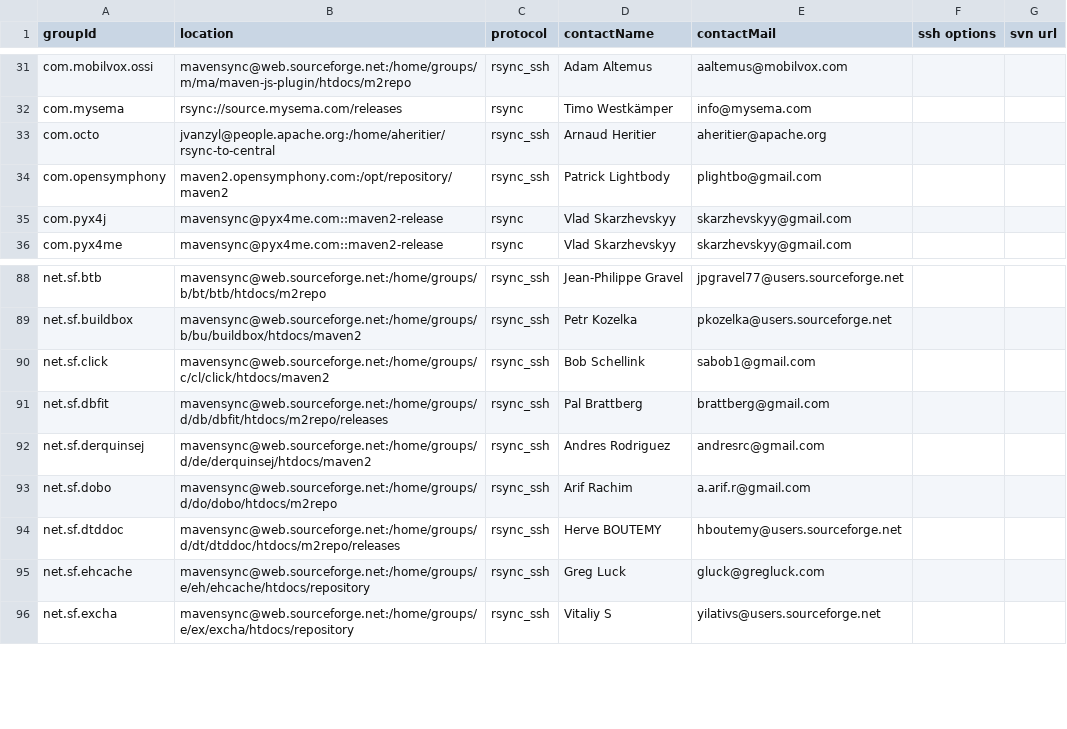
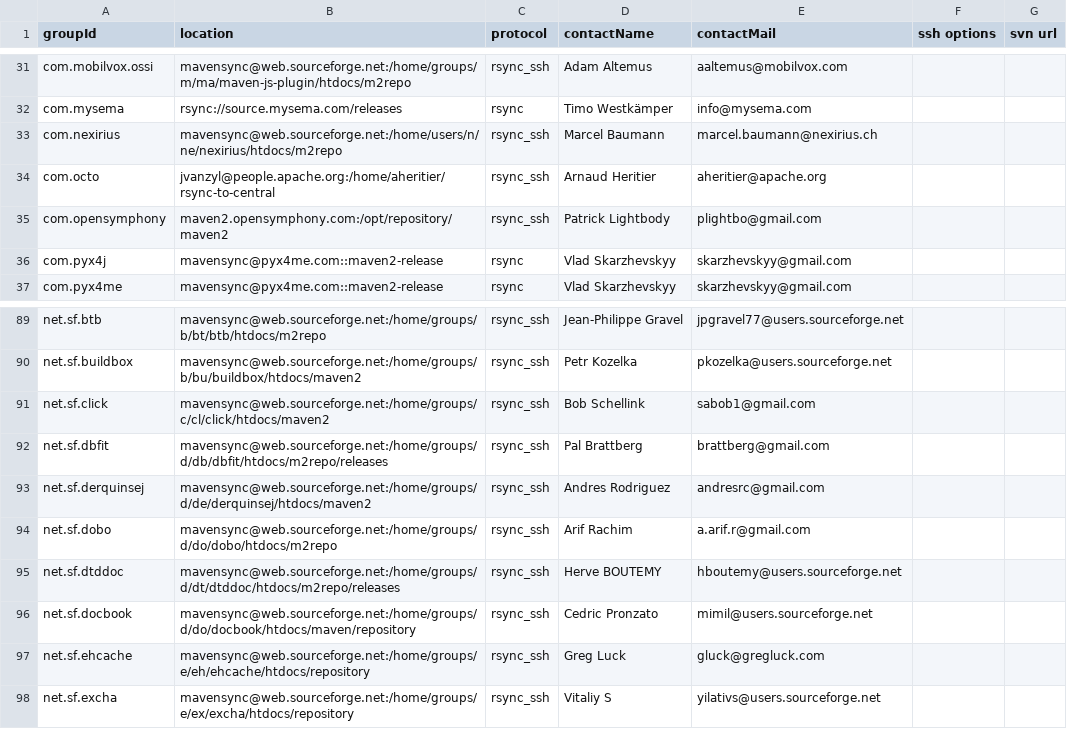
Before and after one commit to apache/maven-repository-tools, a CSV file: src/bin/synchronize/m2-sync/sync.csv, drawn as a sheet; only a part is shown, gaps mark what is left out; the diff names each change by its address in the sheet, - before the commit and + after, or states it on an @@ line.

Commit message:
[MAVENUPLOAD-2274][MAVENUPLOAD-2311]
git-svn-id: https://svn.apache.org/repos/asf/maven/repository-tools/trunk@732046 13f79535-47bb-0310-9956-ffa450edef68

```diff
--- a/src/bin/synchronize/m2-sync/sync.csv
+++ b/src/bin/synchronize/m2-sync/sync.csv
+row 33: com.nexirius | mavensync@web.sourceforge.net:/home/users/n/ne/nexirius/htdocs/m2repo | rsync_ssh | Marcel Baumann | marcel.baumann@nexirius.ch
+row 96: net.sf.docbook | mavensync@web.sourceforge.net:/home/groups/d/do/docbook/htdocs/maven/repository | rsync_ssh | Cedric Pronzato | mimil@users.sourceforge.net
```
